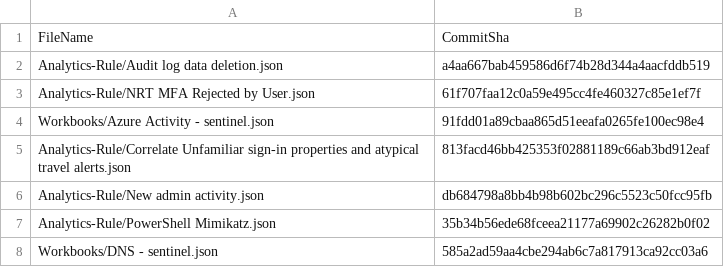
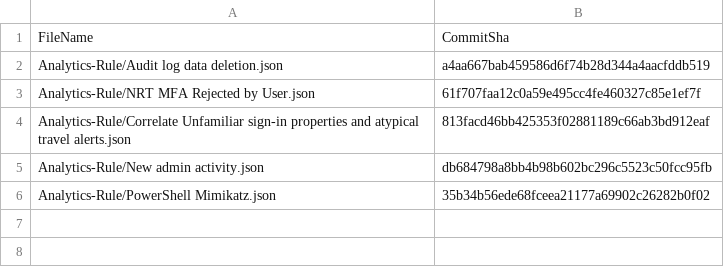
Before and after one commit to Pavel-Hrabec/Sentinel-Automation, a CSV file: .sentinel/tracking_table_82d317ef-80cc-4b82-8d71-f8edefa6e4e4.csv, drawn as a sheet.

```diff
--- a/.sentinel/tracking_table_82d317ef-80cc-4b82-8d71-f8edefa6e4e4.csv
+++ b/.sentinel/tracking_table_82d317ef-80cc-4b82-8d71-f8edefa6e4e4.csv
@@ -3,3 +3,2 @@ Analytics-Rule/Audit log data deletion.json,a4aa667bab459586d6f74b28d344a4aacfdd
 Analytics-Rule/NRT MFA Rejected by User.json,61f707faa12c0a59e495cc4fe460327c85e1ef7f
-Workbooks/Azure Activity - sentinel.json,91fdd01a89cbaa865d51eeafa0265fe100ec98e4
 Analytics-Rule/Correlate Unfamiliar sign-in properties and atypical travel alerts.json,813facd46bb425353f02881189c66ab3bd912eaf
@@ -7,2 +6 @@ Analytics-Rule/New admin activity.json,db684798a8bb4b98b602bc296c5523c50fcc95fb
 Analytics-Rule/PowerShell Mimikatz.json,35b34b56ede68fceea21177a69902c26282b0f02
-Workbooks/DNS - sentinel.json,585a2ad59aa4cbe294ab6c7a817913ca92cc03a6
```
